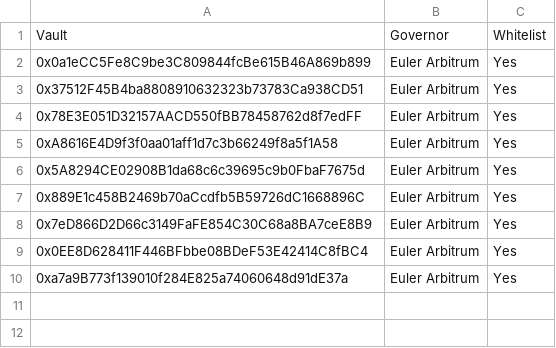
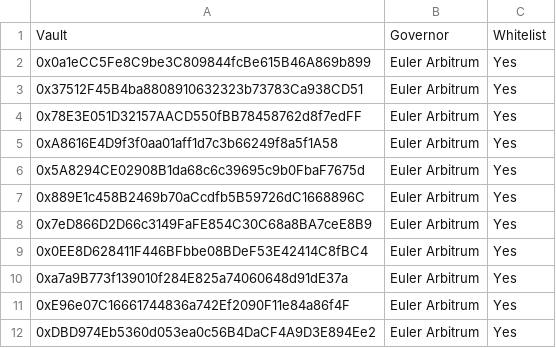
Before and after one commit to euler-xyz/evk-periphery, a CSV file: script/production/arbitrum/governedPerspectiveVaults/GovernedPerspectiveVaults.csv, drawn as a sheet.

Commit message:
feat: add tETH and rsETH to the arbitrum cluster

```diff
--- a/script/production/arbitrum/governedPerspectiveVaults/GovernedPerspectiveVaults.csv
+++ b/script/production/arbitrum/governedPerspectiveVaults/GovernedPerspectiveVaults.csv
@@ -10 +10,3 @@ Vault,Governor,Whitelist
 0xa7a9B773f139010f284E825a74060648d91dE37a,Euler Arbitrum,Yes
+0xE96e07C16661744836a742Ef2090F11e84a86f4F,Euler Arbitrum,Yes
+0xDBD974Eb5360d053ea0c56B4DaCF4A9D3E894Ee2,Euler Arbitrum,Yes
```
Also changed, not shown: 3 other files.
